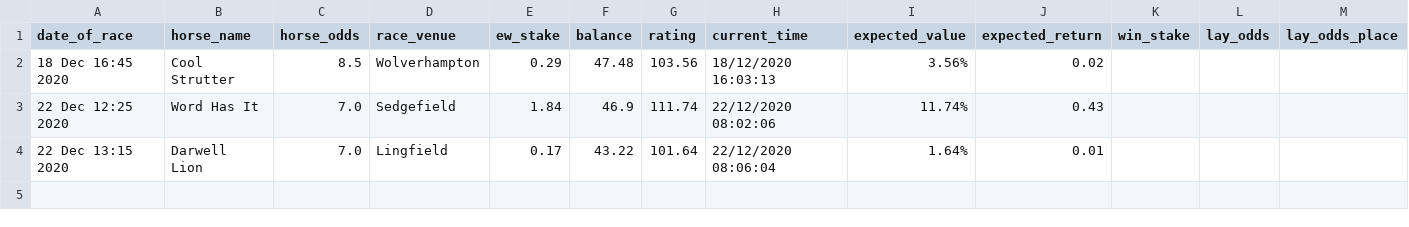
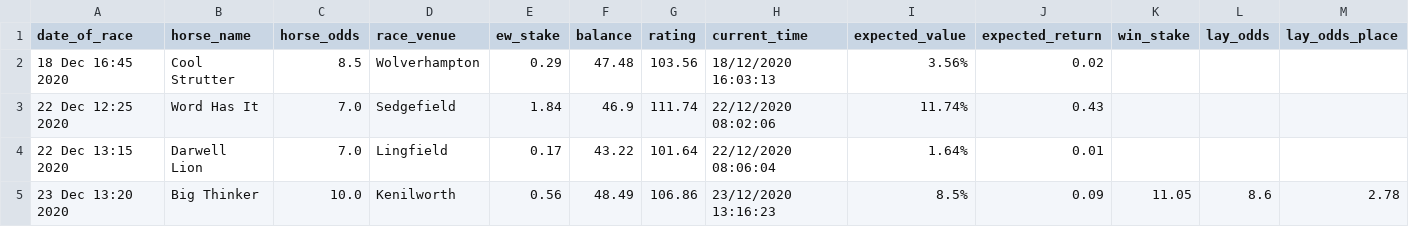
Before and after one commit to tom-pollak/each-way-matcher, a CSV file: returns/returns.csv, drawn as a sheet; only a part is shown; rows hold the shown columns only; the diff names each change by its address in the sheet, - before the commit and + after, or states it on an @@ line.

Commit message:
update returns

```diff
--- a/returns/returns.csv
+++ b/returns/returns.csv
+row 5: 23 Dec 13:20 2020 | Big Thinker | 10.0 | Kenilworth | 0.56 | 48.49 | 106.86 | 23/12/2020 13:16:23 | 8.5% | 0.09 | 11.05 | 8.6 | 2.78
```
